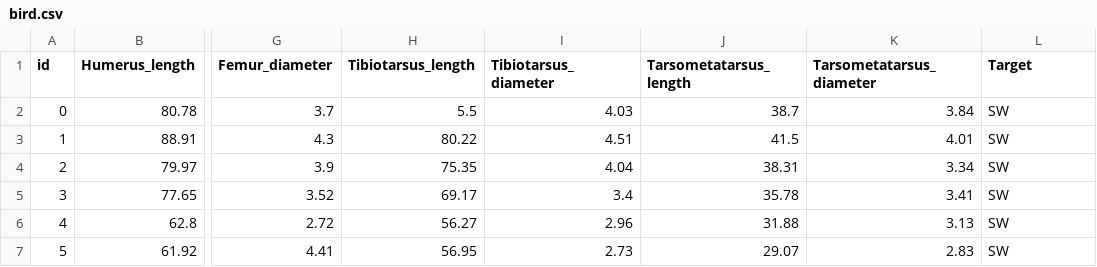
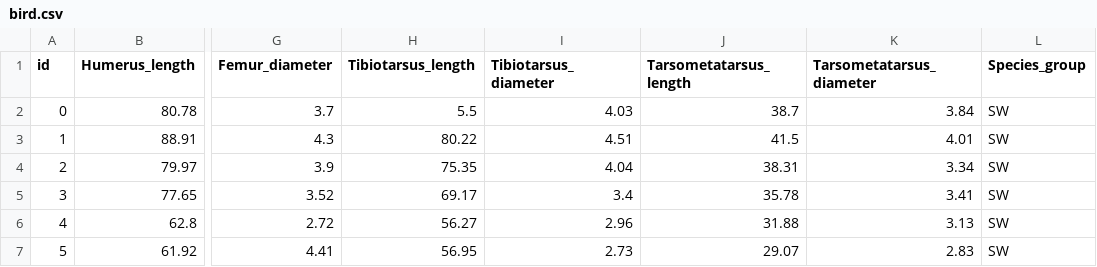
Before and after one commit to MaritzaB/classification_pattern, a CSV file: datasets/bird.csv, drawn as a sheet; only a part is shown, gaps mark what is left out; the diff names each change by its address in the sheet, - before the commit and + after, or states it on an @@ line.

```diff
--- a/datasets/bird.csv
+++ b/datasets/bird.csv
-L1: Target
+L1: Species_group
```
Also changed, not shown: datasets/abalone.csv, 1 other file.
